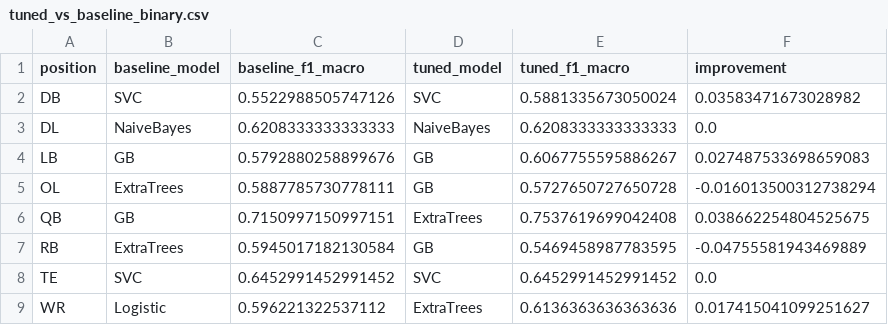
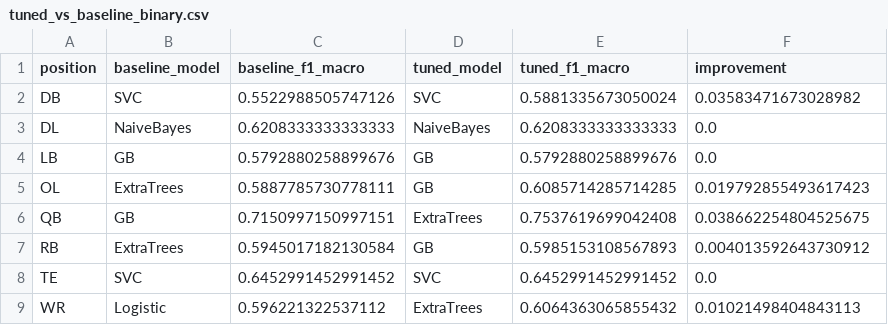
Before and after one commit to Solomon427/nfl-model, a CSV file: results/tables/tuned_vs_baseline_binary.csv, drawn as a sheet.

```diff
--- a/results/tables/tuned_vs_baseline_binary.csv
+++ b/results/tables/tuned_vs_baseline_binary.csv
@@ -3,7 +3,7 @@ DB,SVC,0.5522988505747126,SVC,0.5881335673050024,0.03583471673028982
 DL,NaiveBayes,0.6208333333333333,NaiveBayes,0.6208333333333333,0.0
-LB,GB,0.5792880258899676,GB,0.6067755595886267,0.027487533698659083
-OL,ExtraTrees,0.5887785730778111,GB,0.5727650727650728,-0.016013500312738294
+LB,GB,0.5792880258899676,GB,0.5792880258899676,0.0
+OL,ExtraTrees,0.5887785730778111,GB,0.6085714285714285,0.019792855493617423
 QB,GB,0.7150997150997151,ExtraTrees,0.7537619699042408,0.038662254804525675
-RB,ExtraTrees,0.5945017182130584,GB,0.5469458987783595,-0.04755581943469889
+RB,ExtraTrees,0.5945017182130584,GB,0.5985153108567893,0.004013592643730912
 TE,SVC,0.6452991452991452,SVC,0.6452991452991452,0.0
-WR,Logistic,0.596221322537112,ExtraTrees,0.6136363636363636,0.017415041099251627
+WR,Logistic,0.596221322537112,ExtraTrees,0.6064363065855432,0.01021498404843113
```
Also changed, not shown: results/tables/tuned_binary_all_results.csv, results/tables/tuned_binary_best_by_position.csv, 12 other files.
